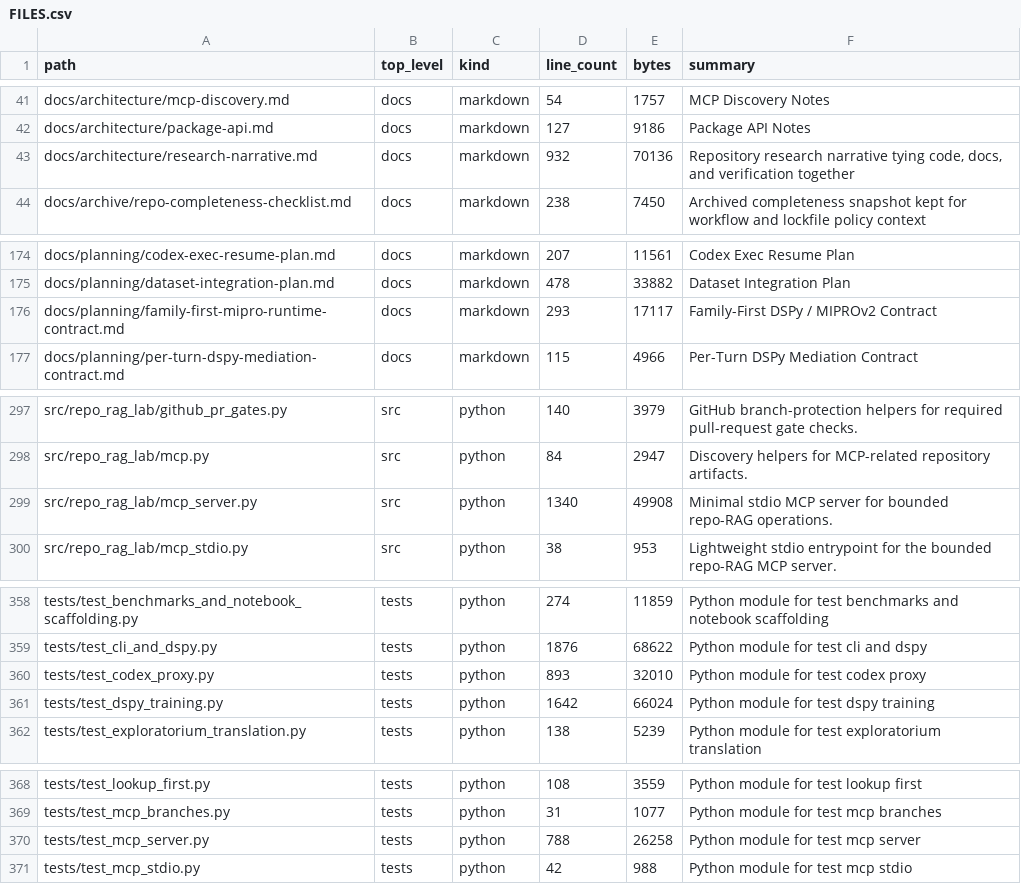
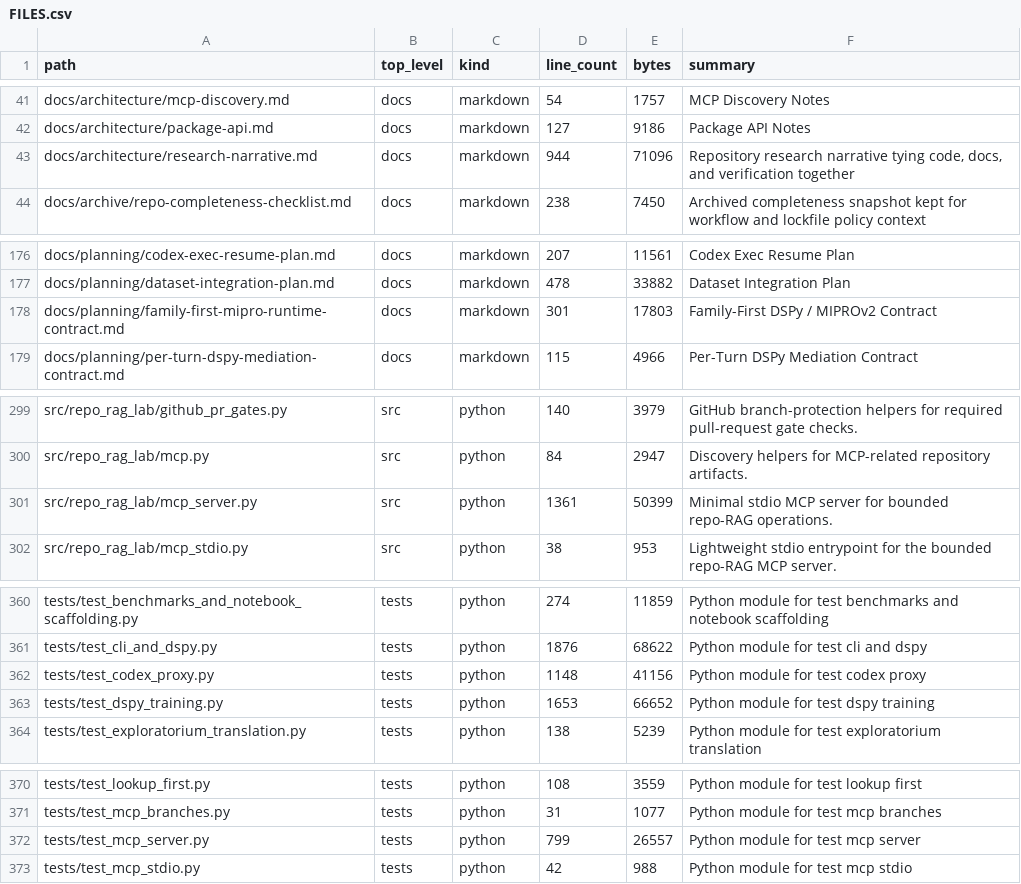
Before and after one commit to realagiorganization/dspy_rag_in_repo_docs_and_impl1, a CSV file: FILES.csv, drawn as a sheet; only a part is shown, gaps mark what is left out; the diff covers the shown part only.

```diff
--- a/FILES.csv
+++ b/FILES.csv
@@ -42,3 +42,3 @@ docs/architecture/mcp-discovery.md,docs,markdown,54,1757,MCP Discovery Notes
 docs/architecture/package-api.md,docs,markdown,127,9186,Package API Notes
-docs/architecture/research-narrative.md,docs,markdown,932,70136,"Repository research narrative tying code, docs, and verification together"
+docs/architecture/research-narrative.md,docs,markdown,944,71096,"Repository research narrative tying code, docs, and verification together"
 docs/archive/repo-completeness-checklist.md,docs,markdown,238,7450,Archived completeness snapshot kept for workflow and lockfile policy context
@@ -175,3 +177,3 @@ docs/planning/codex-exec-resume-plan.md,docs,markdown,207,11561,Codex Exec Resum
 docs/planning/dataset-integration-plan.md,docs,markdown,478,33882,Dataset Integration Plan
-docs/planning/family-first-mipro-runtime-contract.md,docs,markdown,293,17117,Family-First DSPy / MIPROv2 Contract
+docs/planning/family-first-mipro-runtime-contract.md,docs,markdown,301,17803,Family-First DSPy / MIPROv2 Contract
 docs/planning/per-turn-dspy-mediation-contract.md,docs,markdown,115,4966,Per-Turn DSPy Mediation Contract
@@ -298,3 +300,3 @@ src/repo_rag_lab/github_pr_gates.py,src,python,140,3979,GitHub branch-protection
 src/repo_rag_lab/mcp.py,src,python,84,2947,Discovery helpers for MCP-related repository artifacts.
-src/repo_rag_lab/mcp_server.py,src,python,1340,49908,Minimal stdio MCP server for bounded repo-RAG operations.
+src/repo_rag_lab/mcp_server.py,src,python,1361,50399,Minimal stdio MCP server for bounded repo-RAG operations.
 src/repo_rag_lab/mcp_stdio.py,src,python,38,953,Lightweight stdio entrypoint for the bounded repo-RAG MCP server.
@@ -359,4 +361,4 @@ tests/test_benchmarks_and_notebook_scaffolding.py,tests,python,274,11859,Python
 tests/test_cli_and_dspy.py,tests,python,1876,68622,Python module for test cli and dspy
-tests/test_codex_proxy.py,tests,python,893,32010,Python module for test codex proxy
-tests/test_dspy_training.py,tests,python,1642,66024,Python module for test dspy training
+tests/test_codex_proxy.py,tests,python,1148,41156,Python module for test codex proxy
+tests/test_dspy_training.py,tests,python,1653,66652,Python module for test dspy training
 tests/test_exploratorium_translation.py,tests,python,138,5239,Python module for test exploratorium translation
@@ -369,3 +371,3 @@ tests/test_lookup_first.py,tests,python,108,3559,Python module for test lookup f
 tests/test_mcp_branches.py,tests,python,31,1077,Python module for test mcp branches
-tests/test_mcp_server.py,tests,python,788,26258,Python module for test mcp server
+tests/test_mcp_server.py,tests,python,799,26557,Python module for test mcp server
 tests/test_mcp_stdio.py,tests,python,42,988,Python module for test mcp stdio
```
Also changed, not shown: 2 added rows and 19 edited cells elsewhere in this file, 10 other files.
